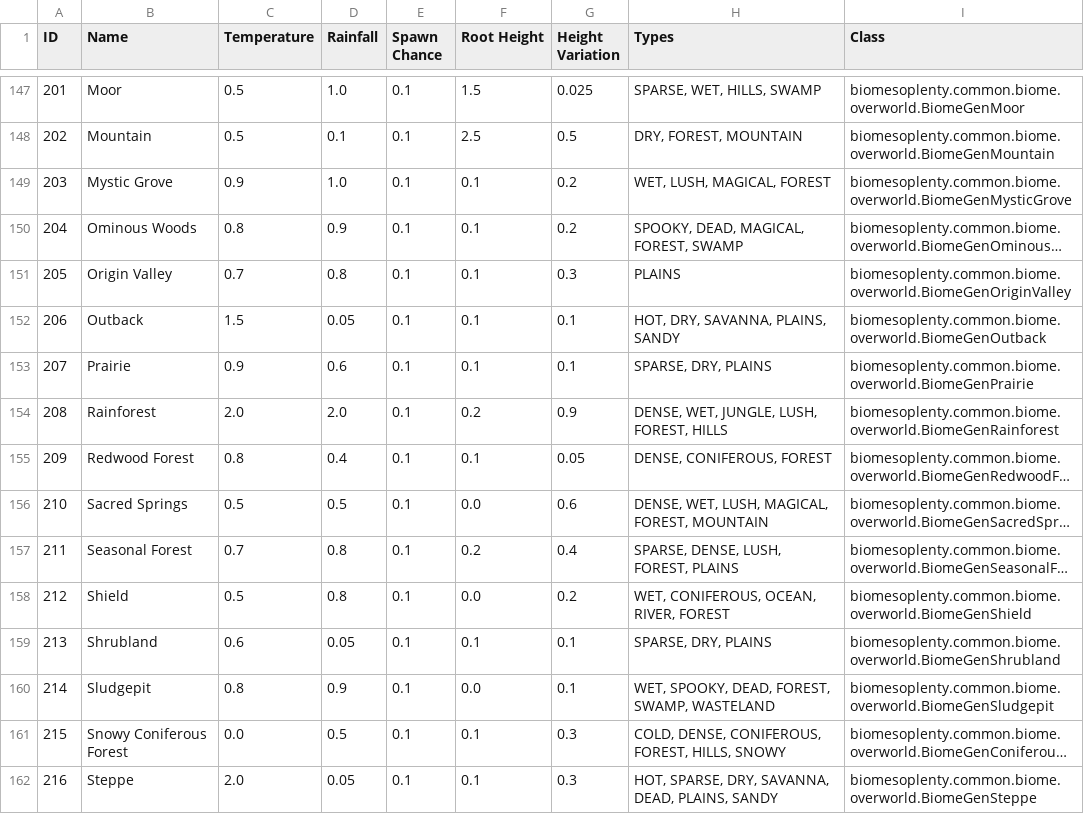
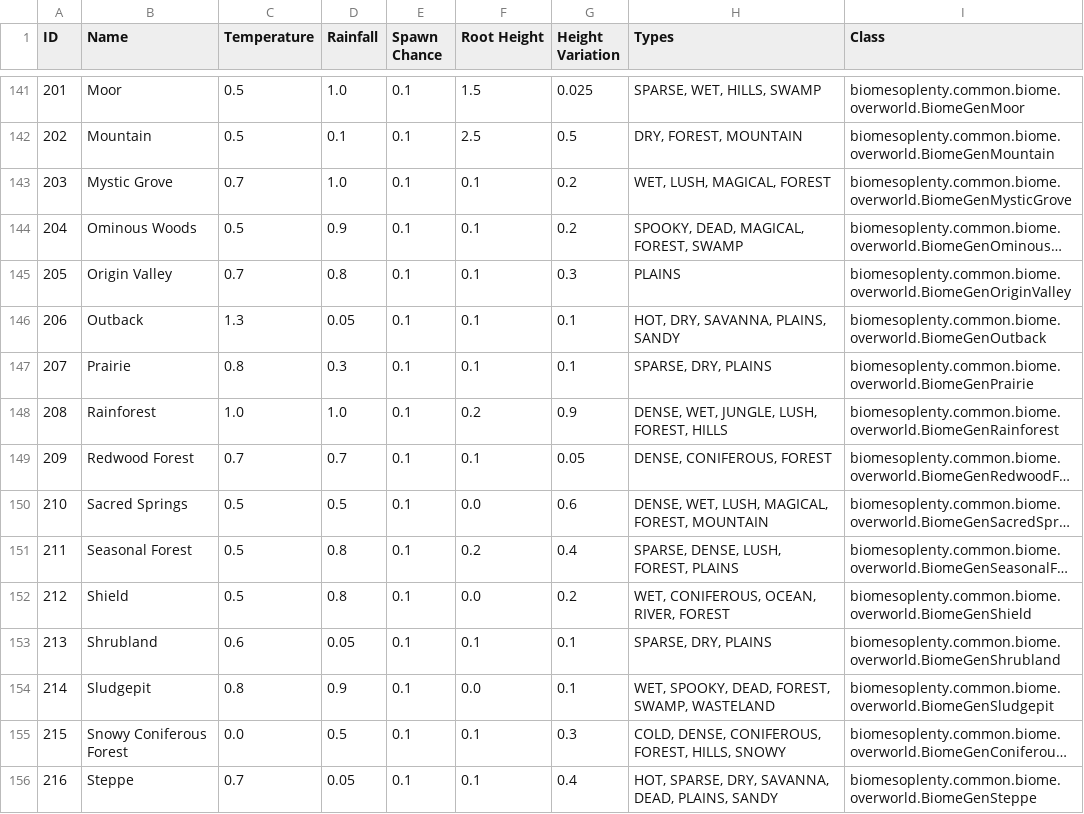
Before and after one commit to breakinblocks/nutsandbolts, a CSV file: dumps/biome.csv, drawn as a sheet; only a part is shown, gaps mark what is left out; long unchanged cells end in …; addresses are those after the commit; the diff covers the shown part only; the diff names each change by its address in the sheet, - before the commit and + after, or states it on an @@ line.

```diff
--- a/dumps/biome.csv
+++ b/dumps/biome.csv
-C143 (Temperature): 0.9
+C143 (Temperature): 0.7
-C144 (Temperature): 0.8
+C144 (Temperature): 0.5
-C146 (Temperature): 1.5
+C146 (Temperature): 1.3
-C147 (Temperature): 0.9
+C147 (Temperature): 0.8
-D147 (Rainfall): 0.6
+D147 (Rainfall): 0.3
-C148 (Temperature): 2.0
+C148 (Temperature): 1.0
-D148 (Rainfall): 2.0
+D148 (Rainfall): 1.0
-C149 (Temperature): 0.8
+C149 (Temperature): 0.7
-D149 (Rainfall): 0.4
+D149 (Rainfall): 0.7
-C151 (Temperature): 0.7
+C151 (Temperature): 0.5
-C156 (Temperature): 2.0
+C156 (Temperature): 0.7
-G156 (Height Variation): 0.3
+G156 (Height Variation): 0.4
```
Also changed, not shown: 14 removed rows and 62 edited cells elsewhere in this file, dumps/block.csv, dumps/neiintegration_fluid.csv, 8 other files.
